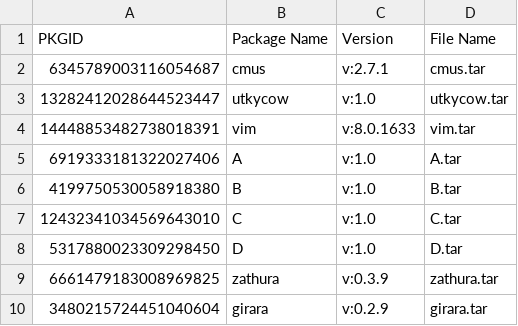
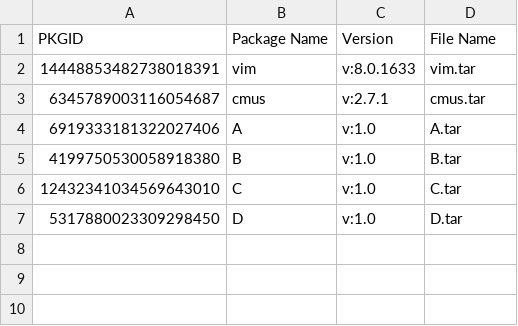
Before and after one commit to parth-shel/xpac, a CSV file: xpac-sever/universe_of_packages.csv, drawn as a sheet.

Commit message:
Revert "updating the universe of packages"
This reverts commit 2ca8be05c62f12c441508695569148756ef6535e.

```diff
--- a/xpac-sever/universe_of_packages.csv
+++ b/xpac-sever/universe_of_packages.csv
@@ -1,5 +1,4 @@
 PKGID,Package Name,Version,File Name
+14448853482738018391,vim,v:8.0.1633,vim.tar
 6345789003116054687,cmus,v:2.7.1,cmus.tar
-13282412028644523447,utkycow,v:1.0,utkycow.tar
-14448853482738018391,vim,v:8.0.1633,vim.tar
 6919333181322027406,A,v:1.0,A.tar
@@ -8,3 +7 @@ PKGID,Package Name,Version,File Name
 5317880023309298450,D,v:1.0,D.tar
-6661479183008969825,zathura,v:0.3.9,zathura.tar
-3480215724451040604,girara,v:0.2.9,girara.tar
```
